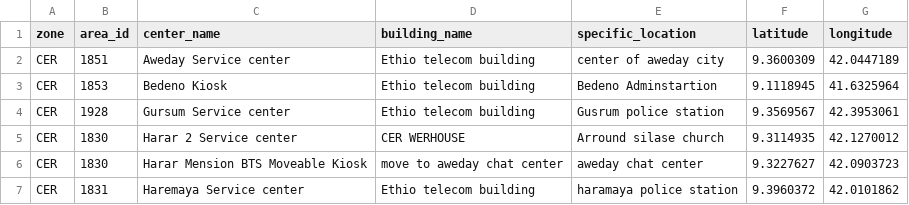
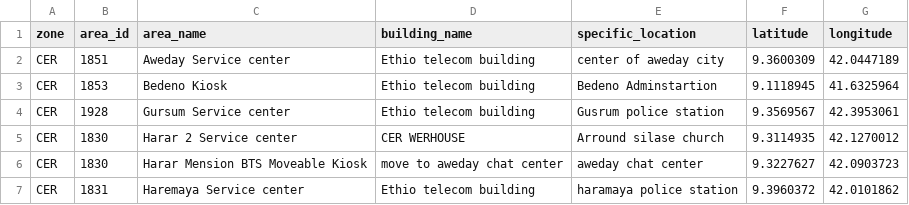
Before and after one commit to Felmeta-M/fixed-service-request, a CSV file: database/ethio_shops_v1.csv, drawn as a sheet; only a part is shown.

Commit message:
refactor: rename 'center_name' to 'area_name' across models, migrations, and CSV files
- Updated the EthioShop model to change 'center_name' to 'area_name'.
- Modified the ZoneService to return 'area_name' instead of 'center_name'.
- Renamed 'center_name' to 'area_name' in multiple CSV files for consistency.
- Adjusted the migration file to reflect the change from 'center_name' to 'area_name'.
- Updated the EthioShopsTableSeeder to accommodate the new field name.

```diff
--- a/database/ethio_shops_v1.csv
+++ b/database/ethio_shops_v1.csv
@@ -1,2 +1,2 @@
-zone,area_id,center_name,building_name,specific_location,latitude,longitude,
+zone,area_id,area_name,building_name,specific_location,latitude,longitude,
 CER,1851,Aweday Service center,Ethio telecom building,center of aweday city,9.3600309,42.0447189,
```
Also changed, not shown: database/ethio_shops_v2.csv, database/ethio_shops_v3.csv, 4 other files.
